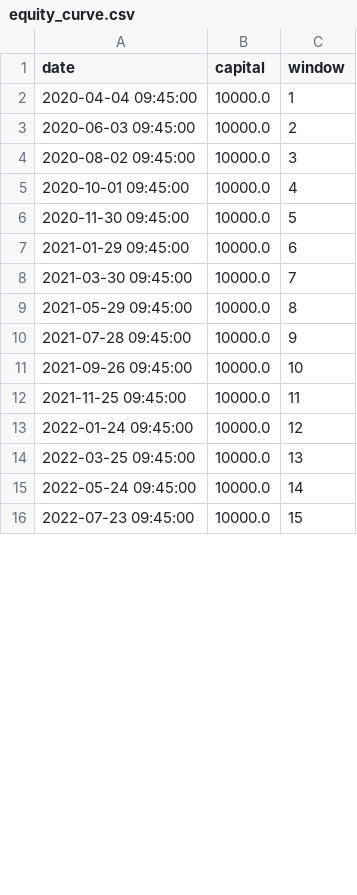
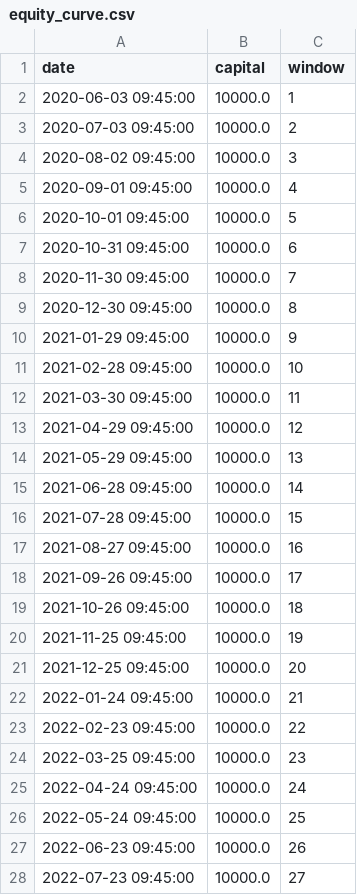
Before and after one commit to Galjoentopper/bot, a CSV file: backtests/BTCEUR/equity_curve.csv, drawn as a sheet; only a part is shown; the diff covers the shown part only.

```diff
--- a/backtests/BTCEUR/equity_curve.csv
+++ b/backtests/BTCEUR/equity_curve.csv
@@ -1,16 +1,28 @@
 date,capital,window
-2020-04-04 09:45:00,10000.0,1
-2020-06-03 09:45:00,10000.0,2
+2020-06-03 09:45:00,10000.0,1
+2020-07-03 09:45:00,10000.0,2
 2020-08-02 09:45:00,10000.0,3
-2020-10-01 09:45:00,10000.0,4
-2020-11-30 09:45:00,10000.0,5
-2021-01-29 09:45:00,10000.0,6
-2021-03-30 09:45:00,10000.0,7
-2021-05-29 09:45:00,10000.0,8
-2021-07-28 09:45:00,10000.0,9
-2021-09-26 09:45:00,10000.0,10
-2021-11-25 09:45:00,10000.0,11
-2022-01-24 09:45:00,10000.0,12
-2022-03-25 09:45:00,10000.0,13
-2022-05-24 09:45:00,10000.0,14
-2022-07-23 09:45:00,10000.0,15
+2020-09-01 09:45:00,10000.0,4
+2020-10-01 09:45:00,10000.0,5
+2020-10-31 09:45:00,10000.0,6
+2020-11-30 09:45:00,10000.0,7
+2020-12-30 09:45:00,10000.0,8
+2021-01-29 09:45:00,10000.0,9
+2021-02-28 09:45:00,10000.0,10
+2021-03-30 09:45:00,10000.0,11
+2021-04-29 09:45:00,10000.0,12
+2021-05-29 09:45:00,10000.0,13
+2021-06-28 09:45:00,10000.0,14
+2021-07-28 09:45:00,10000.0,15
+2021-08-27 09:45:00,10000.0,16
+2021-09-26 09:45:00,10000.0,17
+2021-10-26 09:45:00,10000.0,18
+2021-11-25 09:45:00,10000.0,19
+2021-12-25 09:45:00,10000.0,20
+2022-01-24 09:45:00,10000.0,21
+2022-02-23 09:45:00,10000.0,22
+2022-03-25 09:45:00,10000.0,23
+2022-04-24 09:45:00,10000.0,24
+2022-05-24 09:45:00,10000.0,25
+2022-06-23 09:45:00,10000.0,26
+2022-07-23 09:45:00,10000.0,27
```
Also changed, not shown: 18 added rows and 18 edited cells elsewhere in this file, 3 other files.
